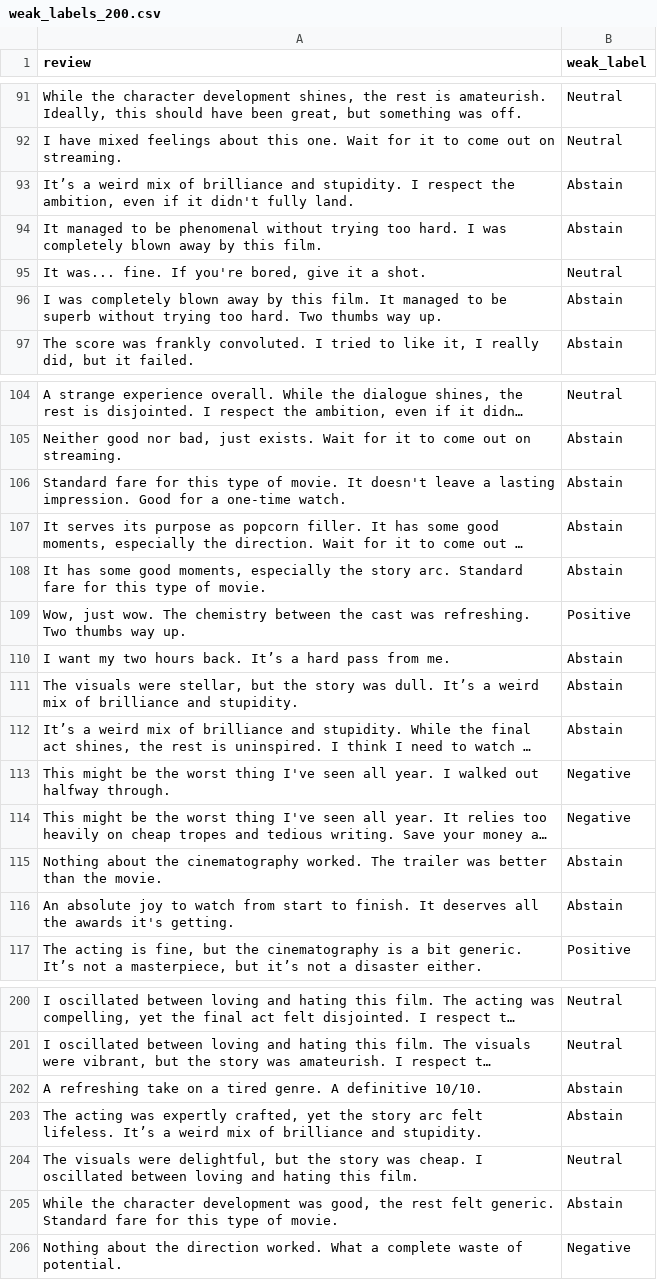
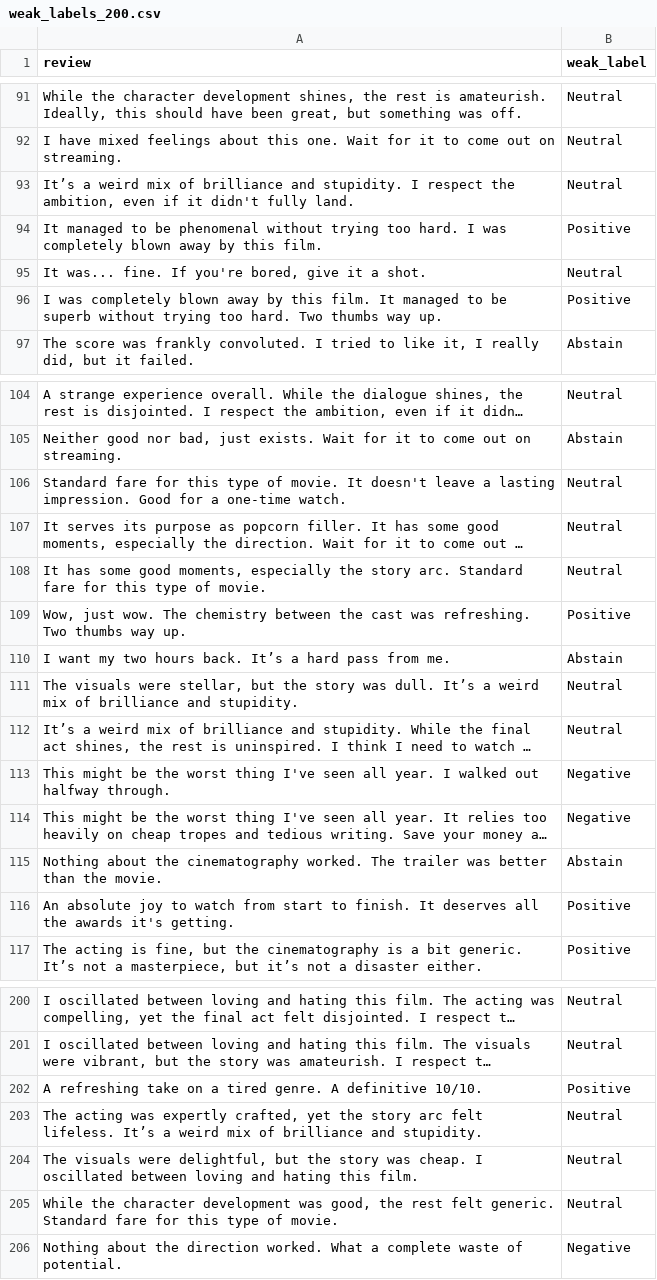
Before and after one commit to yuvraj-rathod-1202/sttai_assignments, a CSV file: assignment2/weak_labels_200.csv, drawn as a sheet; only a part is shown, gaps mark what is left out; long unchanged cells end in …; the diff covers the shown part only; the diff names each change by its address in the sheet, - before the commit and + after, or states it on an @@ line.

Commit message:
added more labeling functions

```diff
--- a/assignment2/weak_labels_200.csv
+++ b/assignment2/weak_labels_200.csv
-B93 (weak_label): Abstain
+B93 (weak_label): Neutral
-B94 (weak_label): Abstain
+B94 (weak_label): Positive
-B96 (weak_label): Abstain
+B96 (weak_label): Positive
-B106:B108 (weak_label): Abstain
+B106:B108 (weak_label): Neutral
-B111:B112 (weak_label): Abstain
+B111:B112 (weak_label): Neutral
-B116 (weak_label): Abstain
+B116 (weak_label): Positive
-B202 (weak_label): Abstain
+B202 (weak_label): Positive
-B203 (weak_label): Abstain
+B203 (weak_label): Neutral
-B205 (weak_label): Abstain
+B205 (weak_label): Neutral
```
Also changed, not shown: 22 edited cells elsewhere in this file, 1 other file.
